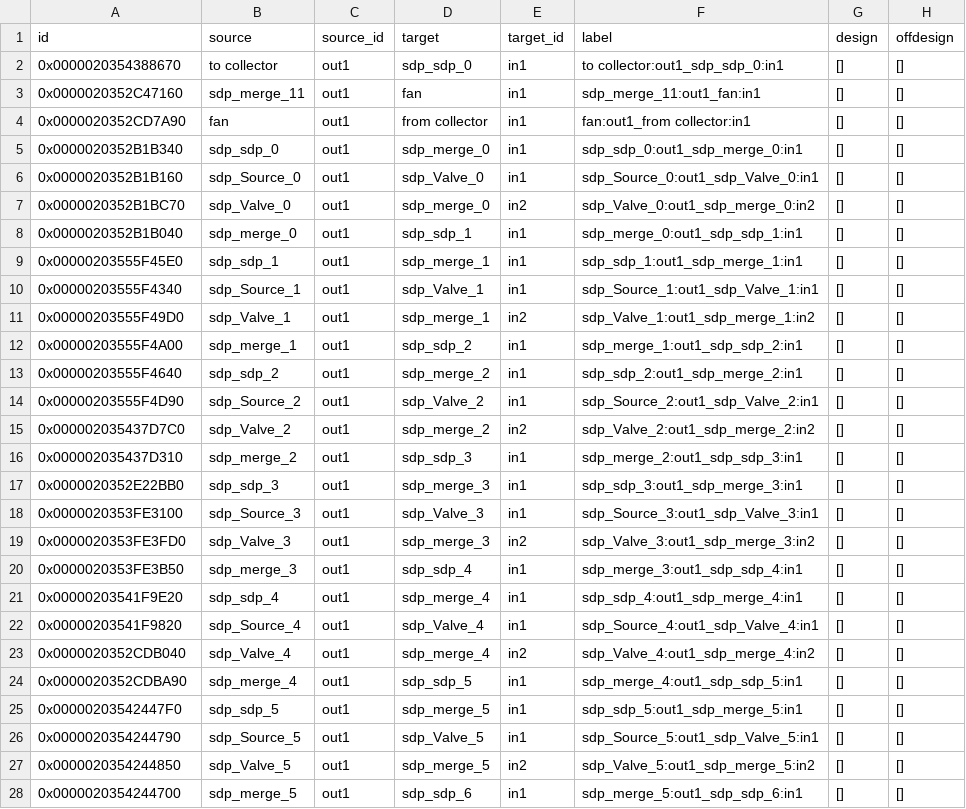
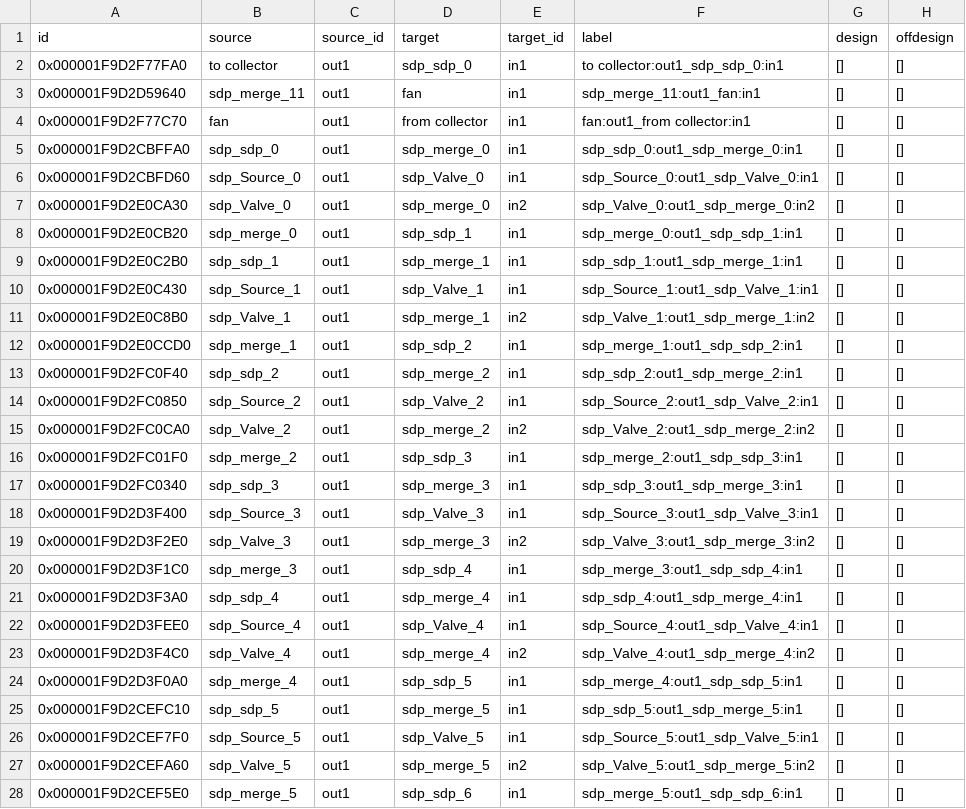
Before and after one commit to hamzaable/Modelling-of-Solar-Roof-Tiles, a CSV file: sdp/connections.csv, drawn as a sheet; only a part is shown; the diff covers the shown part only; the diff names each change by its address in the sheet, - before the commit and + after, or states it on an @@ line.

Commit message:
Update connections.csv

```diff
--- a/sdp/connections.csv
+++ b/sdp/connections.csv
-A2 (id): 0x0000020354388670
+A2 (id): 0x000001F9D2F77FA0
-A3 (id): 0x0000020352C47160
+A3 (id): 0x000001F9D2D59640
-A4 (id): 0x0000020352CD7A90
+A4 (id): 0x000001F9D2F77C70
-A5 (id): 0x0000020352B1B340
+A5 (id): 0x000001F9D2CBFFA0
-A6 (id): 0x0000020352B1B160
+A6 (id): 0x000001F9D2CBFD60
-A7 (id): 0x0000020352B1BC70
+A7 (id): 0x000001F9D2E0CA30
-A8 (id): 0x0000020352B1B040
+A8 (id): 0x000001F9D2E0CB20
-A9 (id): 0x00000203555F45E0
+A9 (id): 0x000001F9D2E0C2B0
-A10 (id): 0x00000203555F4340
+A10 (id): 0x000001F9D2E0C430
-A11 (id): 0x00000203555F49D0
+A11 (id): 0x000001F9D2E0C8B0
-A12 (id): 0x00000203555F4A00
+A12 (id): 0x000001F9D2E0CCD0
-A13 (id): 0x00000203555F4640
+A13 (id): 0x000001F9D2FC0F40
-A14 (id): 0x00000203555F4D90
+A14 (id): 0x000001F9D2FC0850
-A15 (id): 0x000002035437D7C0
+A15 (id): 0x000001F9D2FC0CA0
-A16 (id): 0x000002035437D310
+A16 (id): 0x000001F9D2FC01F0
-A17 (id): 0x0000020352E22BB0
+A17 (id): 0x000001F9D2FC0340
-A18 (id): 0x0000020353FE3100
+A18 (id): 0x000001F9D2D3F400
-A19 (id): 0x0000020353FE3FD0
+A19 (id): 0x000001F9D2D3F2E0
-A20 (id): 0x0000020353FE3B50
+A20 (id): 0x000001F9D2D3F1C0
-A21 (id): 0x00000203541F9E20
+A21 (id): 0x000001F9D2D3F3A0
-A22 (id): 0x00000203541F9820
+A22 (id): 0x000001F9D2D3FEE0
-A23 (id): 0x0000020352CDB040
+A23 (id): 0x000001F9D2D3F4C0
-A24 (id): 0x0000020352CDBA90
+A24 (id): 0x000001F9D2D3F0A0
-A25 (id): 0x00000203542447F0
+A25 (id): 0x000001F9D2CEFC10
-A26 (id): 0x0000020354244790
+A26 (id): 0x000001F9D2CEF7F0
-A27 (id): 0x0000020354244850
+A27 (id): 0x000001F9D2CEFA60
-A28 (id): 0x0000020354244700
+A28 (id): 0x000001F9D2CEF5E0
```
Also changed, not shown: 23 edited cells elsewhere in this file.
